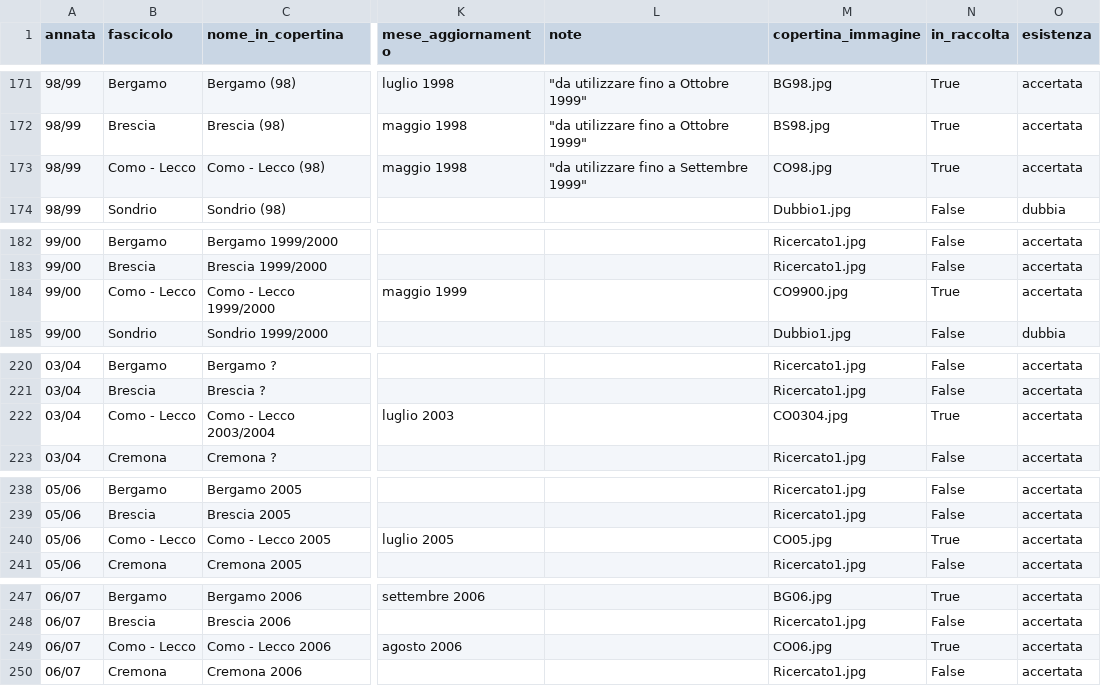
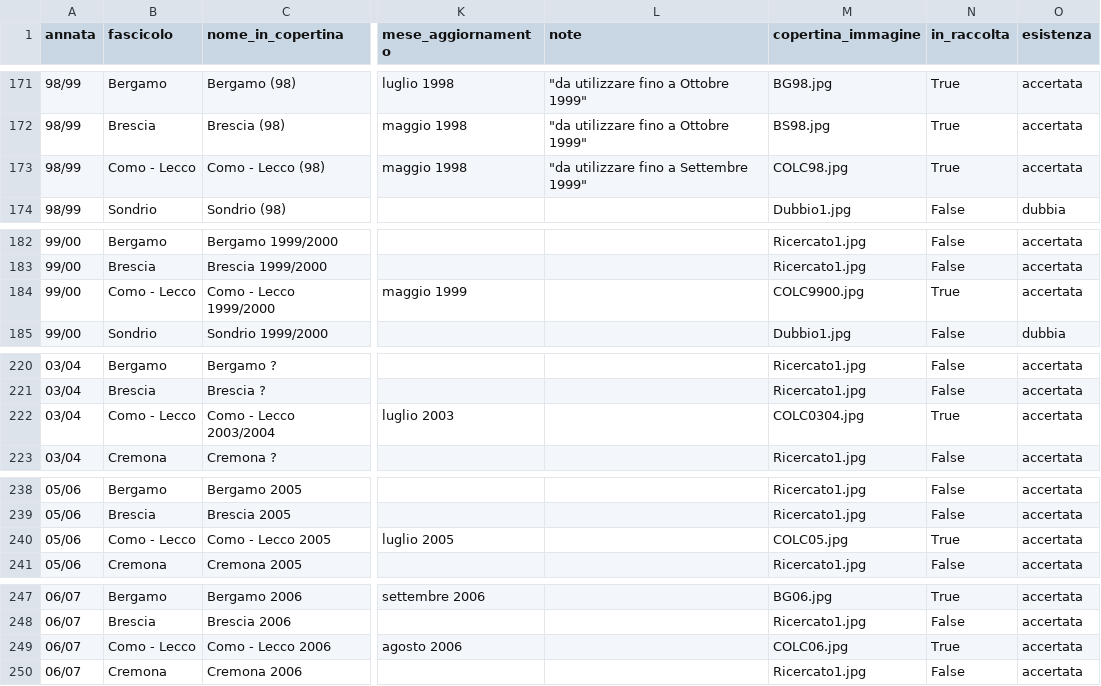
Before and after one commit to RoMu84/TuttoCitta, a CSV file: dati/lombardia_fascicoli.csv, drawn as a sheet; only a part is shown, gaps mark what is left out; the diff covers the shown part only; the diff names each change by its address in the sheet, - before the commit and + after, or states it on an @@ line.

```diff
--- a/dati/lombardia_fascicoli.csv
+++ b/dati/lombardia_fascicoli.csv
-M173 (copertina_immagine): CO98.jpg
+M173 (copertina_immagine): COLC98.jpg
-M184 (copertina_immagine): CO9900.jpg
+M184 (copertina_immagine): COLC9900.jpg
-M222 (copertina_immagine): CO0304.jpg
+M222 (copertina_immagine): COLC0304.jpg
-M240 (copertina_immagine): CO05.jpg
+M240 (copertina_immagine): COLC05.jpg
-M249 (copertina_immagine): CO06.jpg
+M249 (copertina_immagine): COLC06.jpg
```
Also changed, not shown: 5 edited cells elsewhere in this file, 2 other files.
